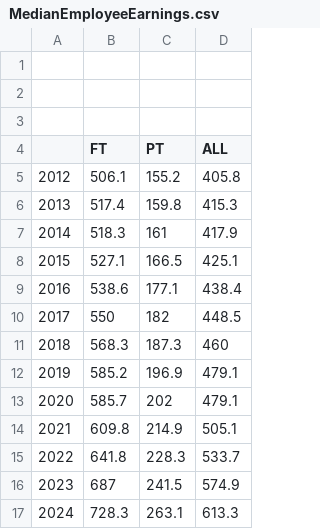
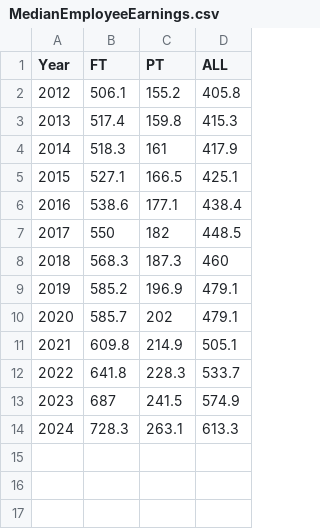
Before and after one commit to Ihsaan-Rashid/data, a CSV file: MedianEmployeeEarnings.csv, drawn as a sheet; removed rows and columns are numbered as before the commit, all else as after; the diff names each change by its address in the sheet, - before the commit and + after, or states it on an @@ line.

Commit message:
Add files via upload

```diff
--- a/MedianEmployeeEarnings.csv
+++ b/MedianEmployeeEarnings.csv
-row 1: (empty)
-row 2: (empty)
-row 3: (empty)
@@ column A (Year) renumbered in row 1 @@
```
